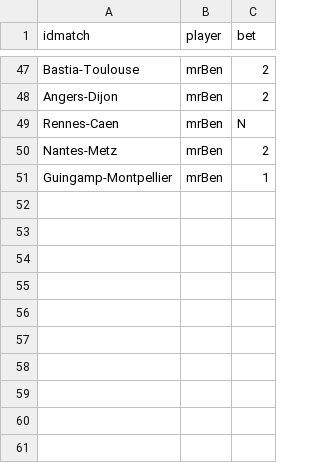
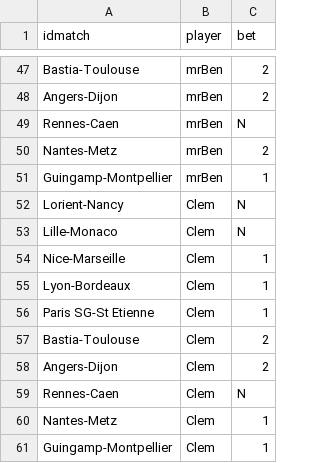
Before and after one commit to adndebanane/zds_bets, a CSV file: 00-datasets/20162017/players_bets.csv, drawn as a sheet; only a part is shown, gaps mark what is left out; the diff names each change by its address in the sheet, - before the commit and + after, or states it on an @@ line.

Commit message:
forgot Clem in results of week4

```diff
--- a/00-datasets/20162017/players_bets.csv
+++ b/00-datasets/20162017/players_bets.csv
+row 52: Lorient-Nancy | Clem | N
+row 53: Lille-Monaco | Clem | N
+row 54: Nice-Marseille | Clem | 1
+row 55: Lyon-Bordeaux | Clem | 1
+row 56: Paris SG-St Etienne | Clem | 1
+row 57: Bastia-Toulouse | Clem | 2
+row 58: Angers-Dijon | Clem | 2
+row 59: Rennes-Caen | Clem | N
+row 60: Nantes-Metz | Clem | 1
+row 61: Guingamp-Montpellier | Clem | 1
```
Also changed, not shown: 1 other file.
